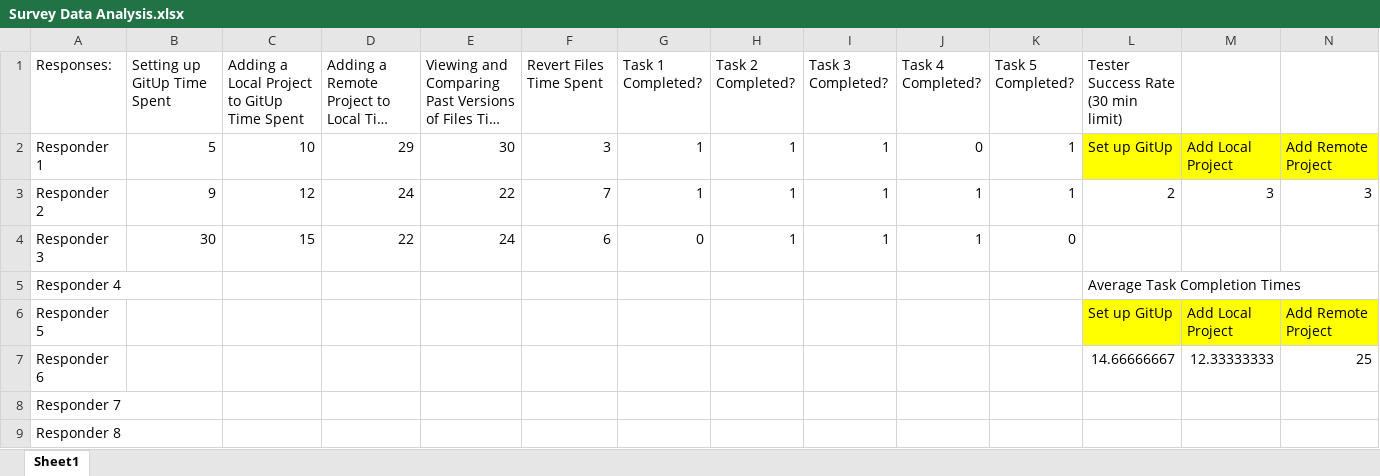
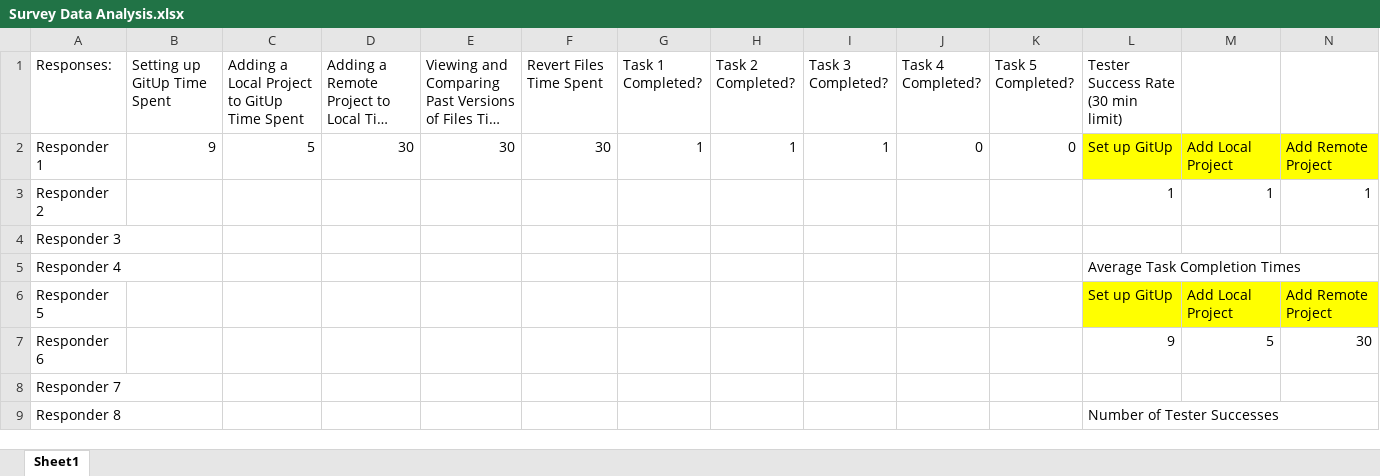
Before and after one commit to gerar231/GitUp, an Excel workbook: data/Survey Data Analysis.xlsx, sheet Sheet1, drawn as a sheet; only a part is shown; long unchanged cells end in …; values as stored, in another font and other column widths than the file's, no borders; charts and pictures not drawn; the diff covers the shown part only; the diff names each change by its address in the sheet, - before the commit and + after, or states it on an @@ line.

Commit message:
Updated Data Analysis

```diff
--- a/data/Survey Data Analysis.xlsx (sheet Sheet1)
+++ b/data/Survey Data Analysis.xlsx (sheet Sheet1)
-B2 (Setting up GitUp Time Spent): 5
+B2 (Setting up GitUp Time Spent): 9
-C2: 10
+C2: 5
-D2: 29
+D2: 30
-F2 (Revert Files Time Spent): 3
+F2 (Revert Files Time Spent): 30
-K2 (Task 5 Completed?): 1
+K2 (Task 5 Completed?): 0
-B3 (Setting up GitUp Time Spent): 9
+B3 (Setting up GitUp Time Spent): (empty)
-C3: 12
+C3: (empty)
-D3: 24
+D3: (empty)
-E3: 22
+E3: (empty)
-F3 (Revert Files Time Spent): 7
+F3 (Revert Files Time Spent): (empty)
-G3 (Task 1 Completed?): 1
+G3 (Task 1 Completed?): (empty)
-H3:H4 (Task 2 Completed?): 1
+H3:H4 (Task 2 Completed?): (empty)
-I3:I4 (Task 3 Completed?): 1
+I3:I4 (Task 3 Completed?): (empty)
-J3:J4 (Task 4 Completed?): 1
+J3:J4 (Task 4 Completed?): (empty)
-K3 (Task 5 Completed?): 1
+K3 (Task 5 Completed?): (empty)
-L3: 2
+L3: 1
-M3: 3
+M3: 1
-N3: 3
+N3: 1
-B4 (Setting up GitUp Time Spent): 30
+B4 (Setting up GitUp Time Spent): (empty)
-C4: 15
+C4: (empty)
-D4: 22
+D4: (empty)
-E4: 24
+E4: (empty)
-F4 (Revert Files Time Spent): 6
+F4 (Revert Files Time Spent): (empty)
-G4 (Task 1 Completed?): 0
+G4 (Task 1 Completed?): (empty)
-K4 (Task 5 Completed?): 0
+K4 (Task 5 Completed?): (empty)
-L7: 14.66666667
+L7: 9
-M7: 12.33333333
+M7: 5
-N7: 25
+N7: 30
-L9: (empty)
+L9: Number of Tester Successes
```
Also changed, not shown: 14 edited cells and cell formats elsewhere in this sheet, charts or pictures.
